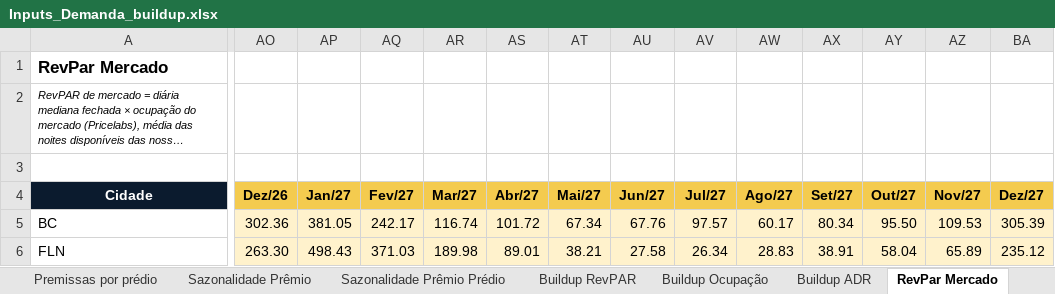
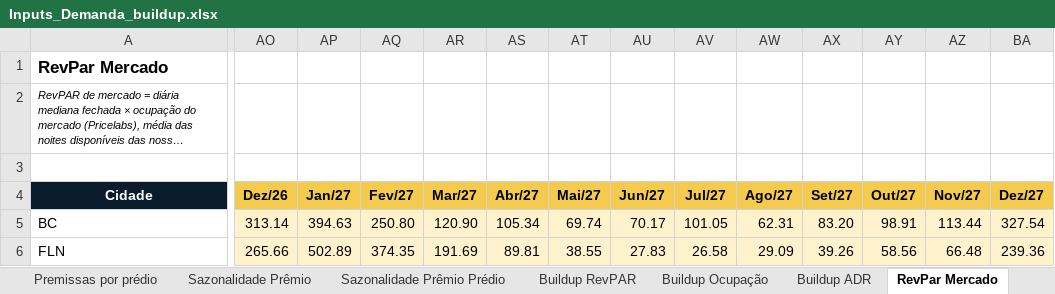
Before and after one commit to luizmazetto/Pricing-viva, an Excel workbook: analises/2026-11_buildup_demanda/Inputs_Demanda_buildup.xlsx, sheet RevPar Mercado, drawn as a sheet; only a part is shown, gaps mark what is left out; long unchanged cells end in …; values as stored, in another font and other column widths than the file's, no borders; the diff covers the shown part only; the diff names each change by its address in the sheet, - before the commit and + after, or states it on an @@ line.

```diff
--- a/analises/2026-11_buildup_demanda/Inputs_Demanda_buildup.xlsx (sheet RevPar Mercado)
+++ b/analises/2026-11_buildup_demanda/Inputs_Demanda_buildup.xlsx (sheet RevPar Mercado)
-AO5 (Dez/26): 302.36
+AO5 (Dez/26): 313.14
-AP5 (Jan/27): 381.05
+AP5 (Jan/27): 394.63
-AQ5 (Fev/27): 242.17
+AQ5 (Fev/27): 250.80
-AR5 (Mar/27): 116.74
+AR5 (Mar/27): 120.90
-AS5 (Abr/27): 101.72
+AS5 (Abr/27): 105.34
-AT5 (Mai/27): 67.34
+AT5 (Mai/27): 69.74
-AU5 (Jun/27): 67.76
+AU5 (Jun/27): 70.17
-AV5 (Jul/27): 97.57
+AV5 (Jul/27): 101.05
-AW5 (Ago/27): 60.17
+AW5 (Ago/27): 62.31
-AX5 (Set/27): 80.34
+AX5 (Set/27): 83.20
-AY5 (Out/27): 95.50
+AY5 (Out/27): 98.91
-AZ5 (Nov/27): 109.53
+AZ5 (Nov/27): 113.44
-BA5 (Dez/27): 305.39
+BA5 (Dez/27): 327.54
-AO6 (Dez/26): 263.30
+AO6 (Dez/26): 265.66
-AP6 (Jan/27): 498.43
+AP6 (Jan/27): 502.89
-AQ6 (Fev/27): 371.03
+AQ6 (Fev/27): 374.35
-AR6 (Mar/27): 189.98
+AR6 (Mar/27): 191.69
-AS6 (Abr/27): 89.01
+AS6 (Abr/27): 89.81
-AT6 (Mai/27): 38.21
+AT6 (Mai/27): 38.55
-AU6 (Jun/27): 27.58
+AU6 (Jun/27): 27.83
-AV6 (Jul/27): 26.34
+AV6 (Jul/27): 26.58
-AW6 (Ago/27): 28.83
+AW6 (Ago/27): 29.09
-AX6 (Set/27): 38.91
+AX6 (Set/27): 39.26
-AY6 (Out/27): 58.04
+AY6 (Out/27): 58.56
-AZ6 (Nov/27): 65.89
+AZ6 (Nov/27): 66.48
-BA6 (Dez/27): 235.12
+BA6 (Dez/27): 239.36
```
Also changed, not shown: 1 added row, 1 removed row and 949 edited cells elsewhere in this sheet, sheet ADR Acomodação, sheet Buildup ADR, sheet Buildup RevPAR, sheet Premissas, 2 other files.
